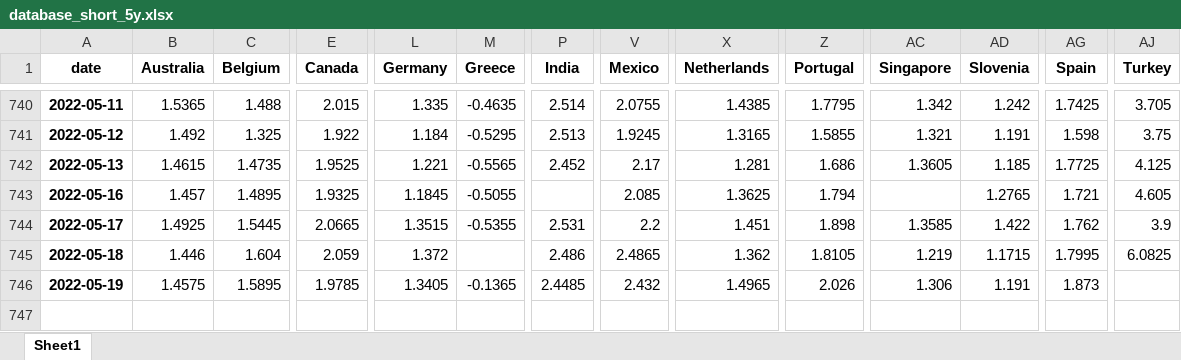
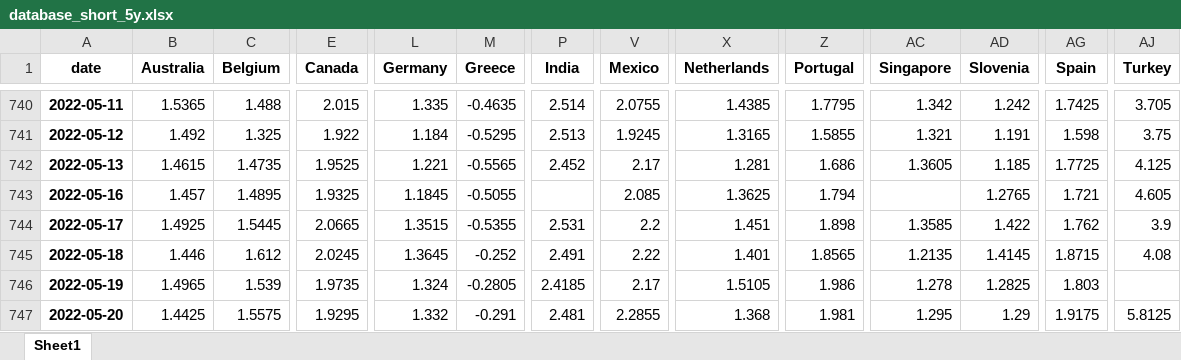
Before and after one commit to cober-data/curvature_database, an Excel workbook: database_short_5y.xlsx, sheet Sheet1, drawn as a sheet; only a part is shown, gaps mark what is left out; values as stored, in another font and other column widths than the file's, no borders; rows hold the shown columns only; the diff covers the shown part only; the diff names each change by its address in the sheet, - before the commit and + after, or states it on an @@ line.

```diff
--- a/database_short_5y.xlsx (sheet Sheet1)
+++ b/database_short_5y.xlsx (sheet Sheet1)
-C745 (Belgium): 1.604
+C745 (Belgium): 1.612
-E745 (Canada): 2.059
+E745 (Canada): 2.0245
-L745 (Germany): 1.372
+L745 (Germany): 1.3645
-M745 (Greece): (empty)
+M745 (Greece): -0.252
-P745 (India): 2.486
+P745 (India): 2.491
-V745 (Mexico): 2.4865
+V745 (Mexico): 2.22
-X745 (Netherlands): 1.362
+X745 (Netherlands): 1.401
-Z745 (Portugal): 1.8105
+Z745 (Portugal): 1.8565
-AC745 (Singapore): 1.219
+AC745 (Singapore): 1.2135
-AD745 (Slovenia): 1.1715
+AD745 (Slovenia): 1.4145
-AG745 (Spain): 1.7995
+AG745 (Spain): 1.8715
-AJ745 (Turkey): 6.0825
+AJ745 (Turkey): 4.08
-B746 (Australia): 1.4575
+B746 (Australia): 1.4965
-C746 (Belgium): 1.5895
+C746 (Belgium): 1.539
-E746 (Canada): 1.9785
+E746 (Canada): 1.9735
-L746 (Germany): 1.3405
+L746 (Germany): 1.324
-M746 (Greece): -0.1365
+M746 (Greece): -0.2805
-P746 (India): 2.4485
+P746 (India): 2.4185
-V746 (Mexico): 2.432
+V746 (Mexico): 2.17
-X746 (Netherlands): 1.4965
+X746 (Netherlands): 1.5105
-Z746 (Portugal): 2.026
+Z746 (Portugal): 1.986
-AC746 (Singapore): 1.306
+AC746 (Singapore): 1.278
-AD746 (Slovenia): 1.191
+AD746 (Slovenia): 1.2825
-AG746 (Spain): 1.873
+AG746 (Spain): 1.803
+row 747: 2022-05-20 | 1.4425 | 1.5575 | 1.9295 | 1.332 | -0.291 | 2.481 | 2.2855 | 1.368 | 1.981 | 1.295 | 1.29 | 1.9175 | 5.8125
```
Also changed, not shown: 11 edited cells elsewhere in this sheet, Bonds_France.xlsx, Bonds_India.xlsx, 39 other files.
